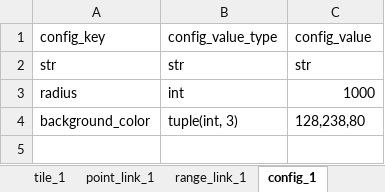
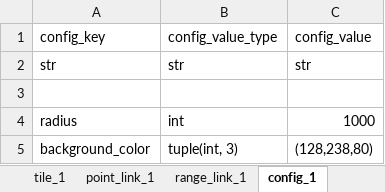
Before and after one commit to huangfeidian/circos, an Excel workbook: data/xlsx_shape_test.xlsx, sheet config_1, drawn as a sheet; values as stored, in another font and other column widths than the file's, no borders; addresses are those after the commit; the diff names each change by its address in the sheet, - before the commit and + after, or states it on an @@ line.

```diff
--- a/data/xlsx_shape_test.xlsx (sheet config_1)
+++ b/data/xlsx_shape_test.xlsx (sheet config_1)
+row 3: (empty)
-C5: 128,238,80
+C5: (128,238,80)
```
Also changed, not shown: sheet all_colors, sheet circle_1, sheet circle_tick_1, sheet sheet_role, 9 other files.
